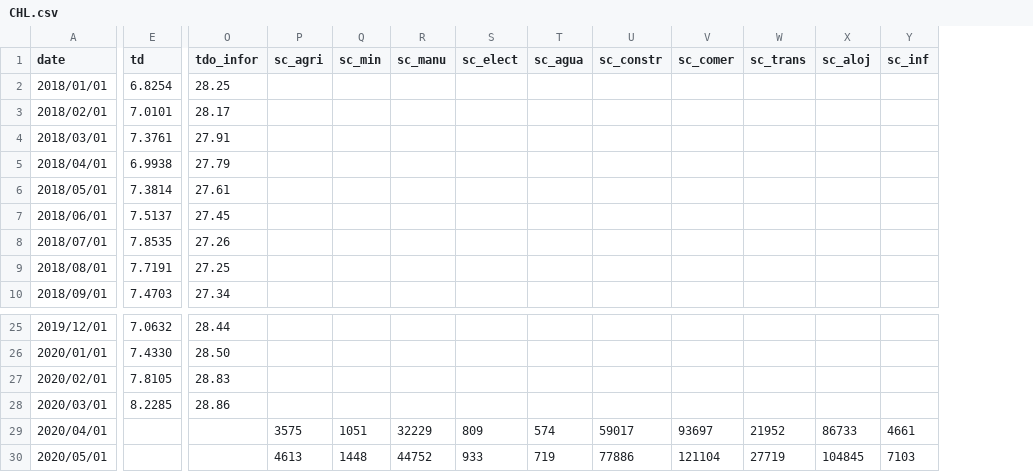
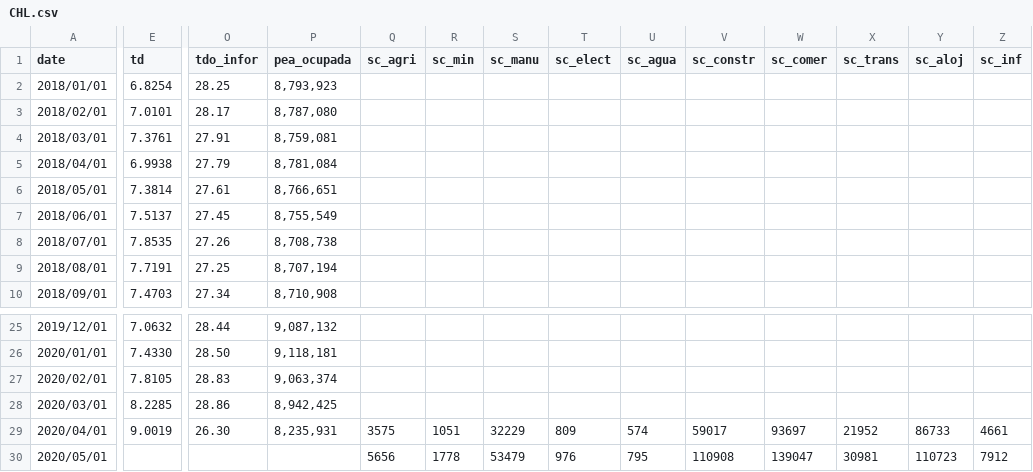
Before and after one commit to paoovela/BID, a CSV file: CHL.csv, drawn as a sheet; only a part is shown, gaps mark what is left out; addresses are those after the commit; the diff covers the shown part only; the diff names each change by its address in the sheet, - before the commit and + after, or states it on an @@ line.

Commit message:
Add files via upload

```diff
--- a/CHL.csv
+++ b/CHL.csv
+column P (pea_ocupada), rows 2-10: 8,793,923 | 8,787,080 | 8,759,081 | 8,781,084 | 8,766,651 | 8,755,549 | 8,708,738 | 8,707,194 | 8,710,908; rows 25-29: 9,087,132 | 9,118,181 | 9,063,374 | 8,942,425 | 8,235,931
-E29 (td): (empty)
+E29 (td): 9.0019
-O29 (tdo_infor): (empty)
+O29 (tdo_infor): 26.30
-Q30 (sc_agri): 4613
+Q30 (sc_agri): 5656
-R30 (sc_min): 1448
+R30 (sc_min): 1778
-S30 (sc_manu): 44752
+S30 (sc_manu): 53479
-T30 (sc_elect): 933
+T30 (sc_elect): 976
-U30 (sc_agua): 719
+U30 (sc_agua): 795
-V30 (sc_constr): 77886
+V30 (sc_constr): 110908
-W30 (sc_comer): 121104
+W30 (sc_comer): 139047
-X30 (sc_trans): 27719
+X30 (sc_trans): 30981
-Y30 (sc_aloj): 104845
+Y30 (sc_aloj): 110723
-Z30 (sc_inf): 7103
+Z30 (sc_inf): 7912
```
Also changed, not shown: 11 edited cells elsewhere in this file.
